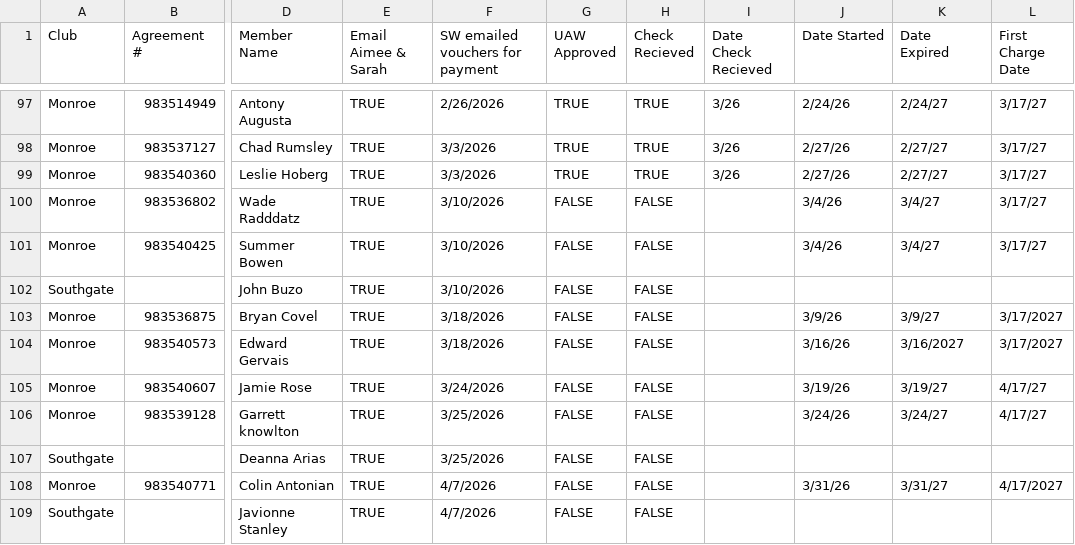
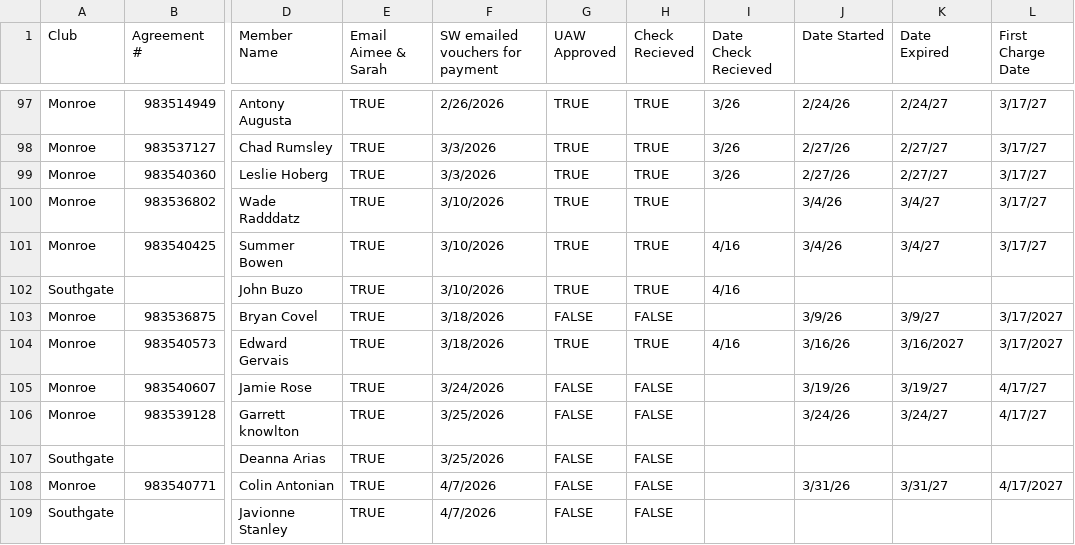
Before and after one commit to ezcpu/HW-Dashboard, a CSV file: data/uaw_ford.csv, drawn as a sheet; only a part is shown, gaps mark what is left out; the diff names each change by its address in the sheet, - before the commit and + after, or states it on an @@ line.

```diff
--- a/data/uaw_ford.csv
+++ b/data/uaw_ford.csv
-G100:G102 (UAW Approved): FALSE
+G100:G102 (UAW Approved): TRUE
-H100:H102 (Check Recieved): FALSE
+H100:H102 (Check Recieved): TRUE
-I101:I102 (Date Check Recieved): (empty)
+I101:I102 (Date Check Recieved): 4/16
-G104 (UAW Approved): FALSE
+G104 (UAW Approved): TRUE
-H104 (Check Recieved): FALSE
+H104 (Check Recieved): TRUE
-I104 (Date Check Recieved): (empty)
+I104 (Date Check Recieved): 4/16
```
